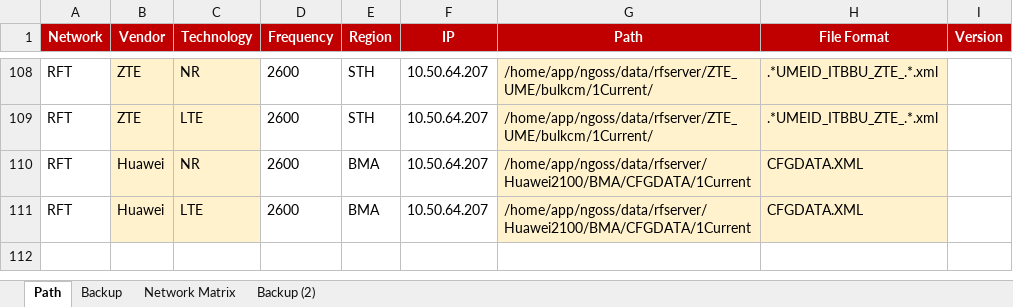
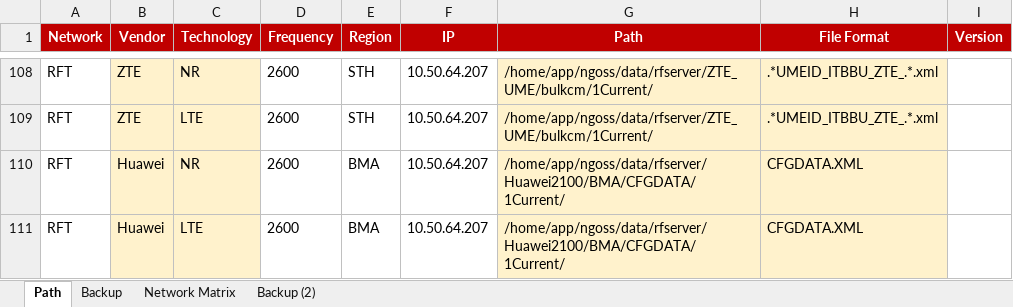
Before and after one commit to hipda99/RanBaseline, an Excel workbook: config/dev/RawFilePathCollection.xlsx, sheet Path, drawn as a sheet; only a part is shown, gaps mark what is left out; values as stored, in another font and other column widths than the file's, no borders; the diff names each change by its address in the sheet, - before the commit and + after, or states it on an @@ line.

Commit message:
Update path for 5G huawei DEV

```diff
--- a/config/dev/RawFilePathCollection.xlsx (sheet Path)
+++ b/config/dev/RawFilePathCollection.xlsx (sheet Path)
-G110:G111 (Path): /home/app/ngoss/data/rfserver/Huawei2100/BMA/CFGDATA/1Current
+G110:G111 (Path): /home/app/ngoss/data/rfserver/Huawei2100/BMA/CFGDATA/1Current/
```
